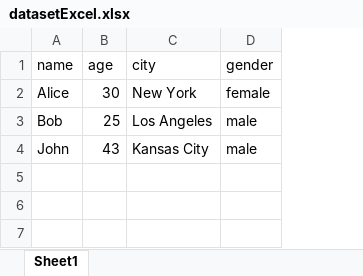
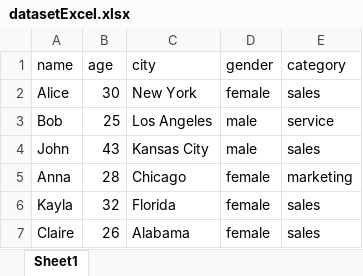
Before and after one commit to ilanbrunfman/portfolio, an Excel workbook: client/src/database/datasetExcel.xlsx, sheet Sheet1, drawn as a sheet; values as stored, in another font and other column widths than the file's, no borders; the diff names each change by its address in the sheet, - before the commit and + after, or states it on an @@ line.

```diff
--- a/client/src/database/datasetExcel.xlsx (sheet Sheet1)
+++ b/client/src/database/datasetExcel.xlsx (sheet Sheet1)
+column E (category), rows 2-4: sales | service | sales
+row 5: Anna | 28 | Chicago | female | marketing
+row 6: Kayla | 32 | Florida | female | sales
+row 7: Claire | 26 | Alabama | female | sales
```
Also changed, not shown: 9 other files.
